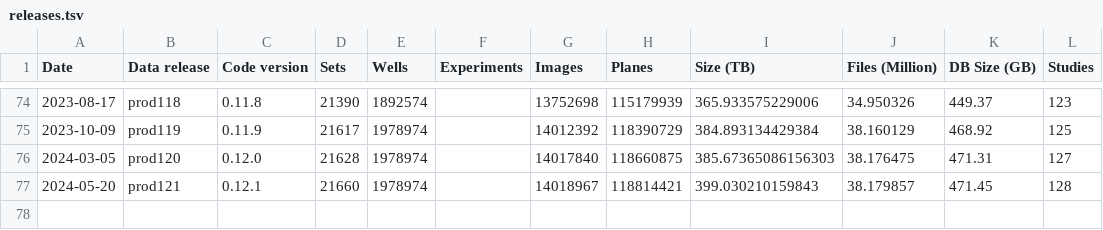
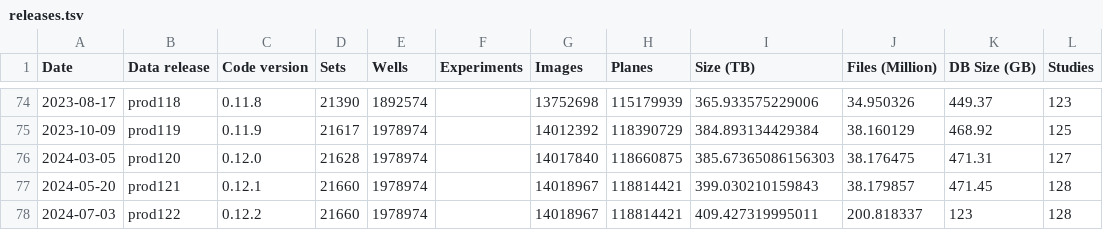
Before and after one commit to IDR/idr.openmicroscopy.org, a TSV file: _data/releases.tsv, drawn as a sheet; only a part is shown, gaps mark what is left out.

Commit message:
Update releases.tsv for prod122

```diff
--- a/_data/releases.tsv
+++ b/_data/releases.tsv
@@ -77 +77,2 @@ Date	Data release	Code version	Sets	Wells	Experiments	Images	Planes	Size (TB)	Fi
 2024-05-20	prod121	0.12.1	21660	1978974		14018967	118814421	399.030210159843	38.179857	471.45	128
+2024-07-03	prod122	0.12.2	21660	1978974		14018967	118814421	409.427319995011	200.818337	123	128
```
